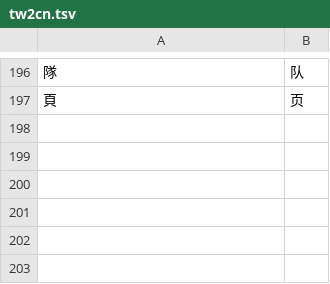
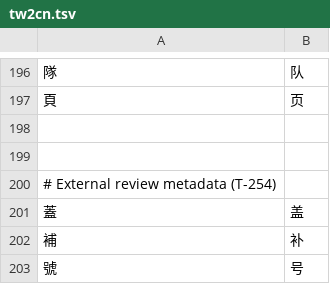
Before and after one commit to BenjaminLu/firstmate-workflow, a TSV file: i18n/tw2cn.tsv, drawn as a sheet; only a part is shown, gaps mark what is left out; the diff names each change by its address in the sheet, - before the commit and + after, or states it on an @@ line.

Commit message:
T-254: External reviewer findings reach firstmate as soon as they land, and the external reviewers are asked for every new head: for an external project with review external or both, a new changes-requested or commented review or comment from a named reviewer on a mapped pull request makes the autopilot refresh the existing T-140 external-verdict evidence (bodies stay in that private store) and queue one wake per review or comment id; the autopilot requests review from the project's confirmed request_reviewers (default: the recorded reviewers) when it first sees a mapped external pull request and on every new head; the board's task detail shows the reviewer states and each finding's file:line, without bodies

```diff
--- a/i18n/tw2cn.tsv
+++ b/i18n/tw2cn.tsv
+row 198: (empty)
+row 199: (empty)
+row 200: # External review metadata (T-254)
+row 201: 蓋 | 盖
+row 202: 補 | 补
+row 203: 號 | 号
```
Also changed, not shown: 21 other files.
